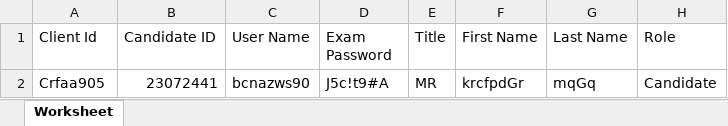
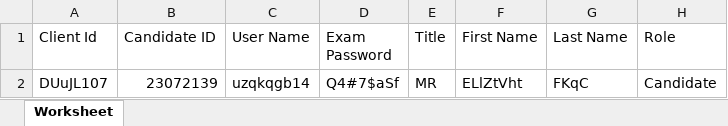
Before and after one commit to RaghuCPatel/Elumina, an Excel workbook: download/User_details.xlsx, sheet Worksheet, drawn as a sheet; values as stored, in another font and other column widths than the file's, no borders; removed rows and columns are numbered as before the commit, all else as after; the diff names each change by its address in the sheet, - before the commit and + after, or states it on an @@ line.

```diff
--- a/download/User_details.xlsx (sheet Worksheet)
+++ b/download/User_details.xlsx (sheet Worksheet)
-row 2: Crfaa905 | 23072441 | bcnazws90 | J5c!t9#A | MR | krcfpdGr | mqGq | Candidate
+row 2: DUuJL107 | 23072139 | uzqkqgb14 | Q4#7$aSf | MR | ELlZtVht | FKqC | Candidate
```
Also changed, not shown: 3 other files.
